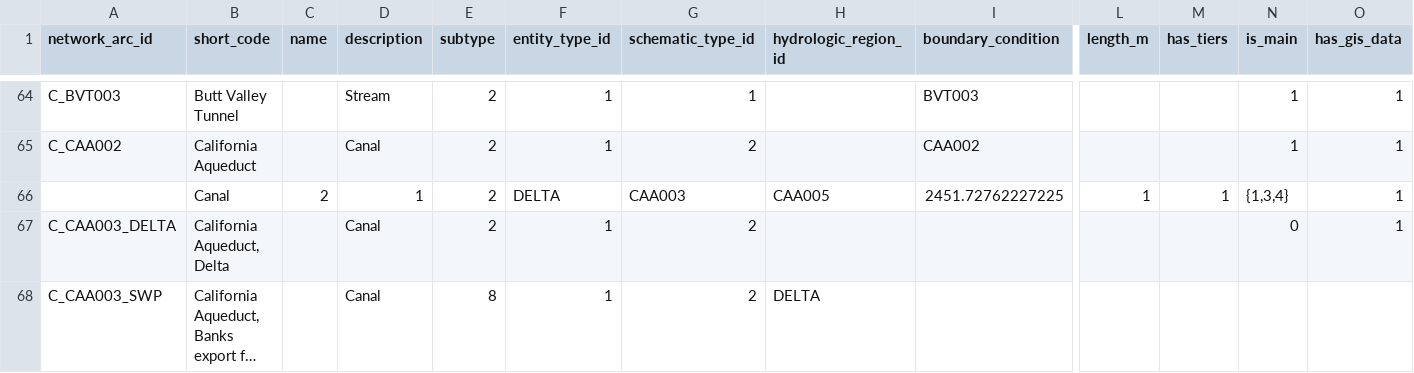
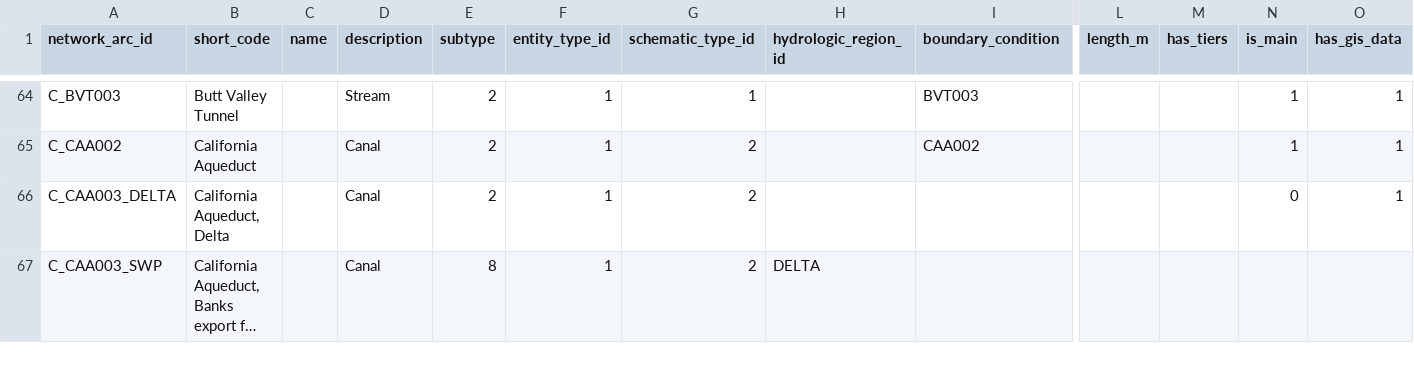
Before and after one commit to berkeley-gif/coeqwal-data-platform, a CSV file: database/seed_tables/04_calsim_data/channel_entity.csv, drawn as a sheet; only a part is shown, gaps mark what is left out; long unchanged cells end in …; rows hold the shown columns only; the diff names each change by its address in the sheet, - before the commit and + after, or states it on an @@ line.

```diff
--- a/database/seed_tables/04_calsim_data/channel_entity.csv
+++ b/database/seed_tables/04_calsim_data/channel_entity.csv
-row 66:  | Canal | 2 | 1 | 2 | DELTA | CAA003 | CAA005 | 2451.72762227225 | 1 | 1 | {1,3,4} | 1
```
Also changed, not shown: 1 other file.
